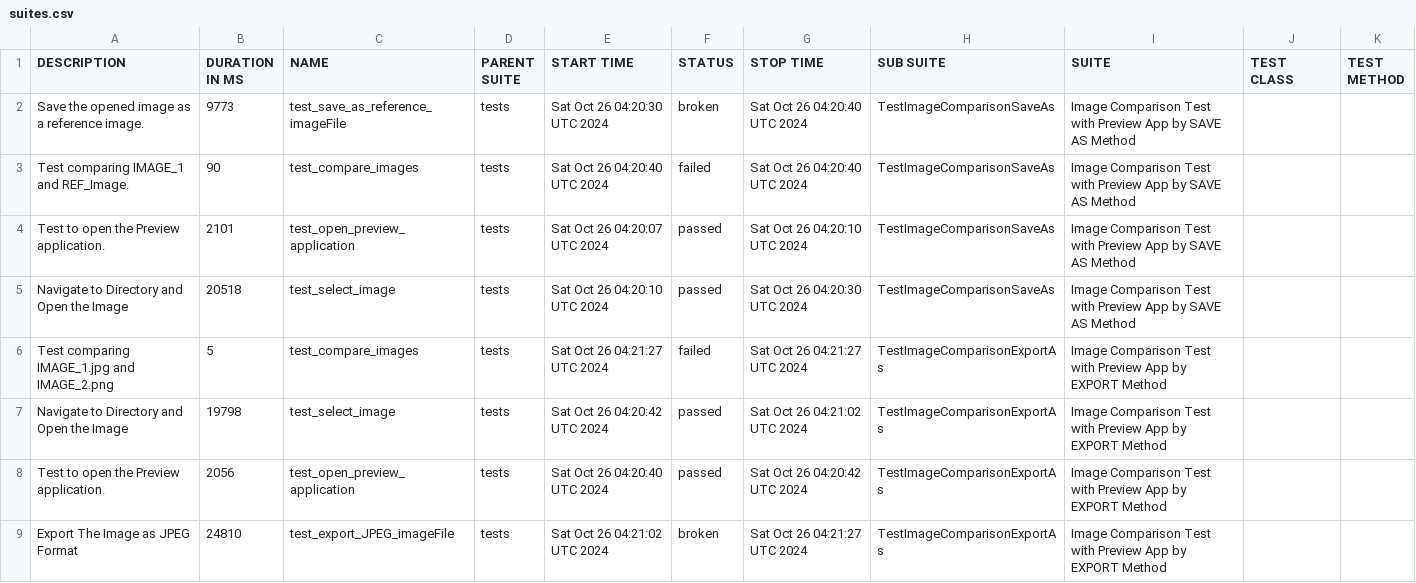
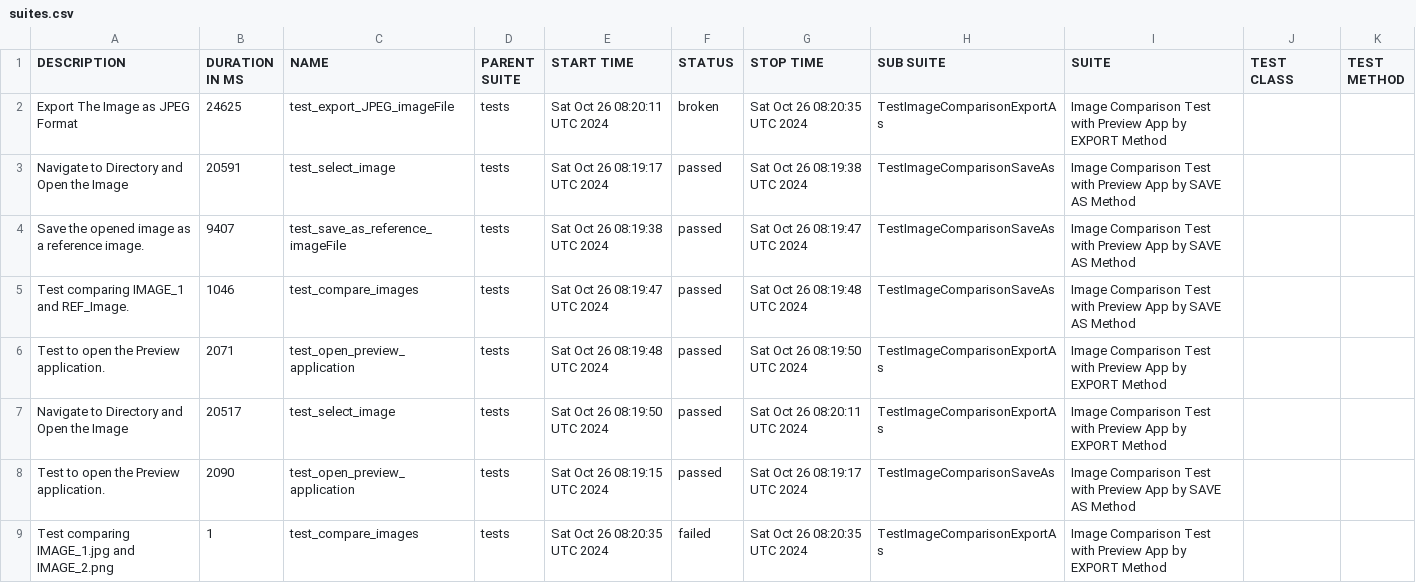
Before and after one commit to IAMRAAJRSARWAN/gui-chaos-pytest, a CSV file: data/suites.csv, drawn as a sheet.

```diff
--- a/data/suites.csv
+++ b/data/suites.csv
@@ -1,9 +1,9 @@
 "DESCRIPTION","DURATION IN MS","NAME","PARENT SUITE","START TIME","STATUS","STOP TIME","SUB SUITE","SUITE","TEST CLASS","TEST METHOD"
-"Save the opened image as a reference image.","9773","test_save_as_reference_imageFile","tests","Sat Oct 26 04:20:30 UTC 2024","broken","Sat Oct 26 04:20:40 UTC 2024","TestImageComparisonSaveAs","Image Comparison Test with Preview App by SAVE AS Method","",""
-"Test comparing IMAGE_1 and REF_Image.","90","test_compare_images","tests","Sat Oct 26 04:20:40 UTC 2024","failed","Sat Oct 26 04:20:40 UTC 2024","TestImageComparisonSaveAs","Image Comparison Test with Preview App by SAVE AS Method","",""
-"Test to open the Preview application.","2101","test_open_preview_application","tests","Sat Oct 26 04:20:07 UTC 2024","passed","Sat Oct 26 04:20:10 UTC 2024","TestImageComparisonSaveAs","Image Comparison Test with Preview App by SAVE AS Method","",""
-"Navigate to Directory and Open the Image","20518","test_select_image","tests","Sat Oct 26 04:20:10 UTC 2024","passed","Sat Oct 26 04:20:30 UTC 2024","TestImageComparisonSaveAs","Image Comparison Test with Preview App by SAVE AS Method","",""
-"Test comparing IMAGE_1.jpg and IMAGE_2.png","5","test_compare_images","tests","Sat Oct 26 04:21:27 UTC 2024","failed","Sat Oct 26 04:21:27 UTC 2024","TestImageComparisonExportAs","Image Comparison Test with Preview App by EXPORT Method","",""
-"Navigate to Directory and Open the Image","19798","test_select_image","tests","Sat Oct 26 04:20:42 UTC 2024","passed","Sat Oct 26 04:21:02 UTC 2024","TestImageComparisonExportAs","Image Comparison Test with Preview App by EXPORT Method","",""
-"Test to open the Preview application.","2056","test_open_preview_application","tests","Sat Oct 26 04:20:40 UTC 2024","passed","Sat Oct 26 04:20:42 UTC 2024","TestImageComparisonExportAs","Image Comparison Test with Preview App by EXPORT Method","",""
-"Export The Image as JPEG Format","24810","test_export_JPEG_imageFile","tests","Sat Oct 26 04:21:02 UTC 2024","broken","Sat Oct 26 04:21:27 UTC 2024","TestImageComparisonExportAs","Image Comparison Test with Preview App by EXPORT Method","",""
+"Export The Image as JPEG Format","24625","test_export_JPEG_imageFile","tests","Sat Oct 26 08:20:11 UTC 2024","broken","Sat Oct 26 08:20:35 UTC 2024","TestImageComparisonExportAs","Image Comparison Test with Preview App by EXPORT Method","",""
+"Navigate to Directory and Open the Image","20591","test_select_image","tests","Sat Oct 26 08:19:17 UTC 2024","passed","Sat Oct 26 08:19:38 UTC 2024","TestImageComparisonSaveAs","Image Comparison Test with Preview App by SAVE AS Method","",""
+"Save the opened image as a reference image.","9407","test_save_as_reference_imageFile","tests","Sat Oct 26 08:19:38 UTC 2024","passed","Sat Oct 26 08:19:47 UTC 2024","TestImageComparisonSaveAs","Image Comparison Test with Preview App by SAVE AS Method","",""
+"Test comparing IMAGE_1 and REF_Image.","1046","test_compare_images","tests","Sat Oct 26 08:19:47 UTC 2024","passed","Sat Oct 26 08:19:48 UTC 2024","TestImageComparisonSaveAs","Image Comparison Test with Preview App by SAVE AS Method","",""
+"Test to open the Preview application.","2071","test_open_preview_application","tests","Sat Oct 26 08:19:48 UTC 2024","passed","Sat Oct 26 08:19:50 UTC 2024","TestImageComparisonExportAs","Image Comparison Test with Preview App by EXPORT Method","",""
+"Navigate to Directory and Open the Image","20517","test_select_image","tests","Sat Oct 26 08:19:50 UTC 2024","passed","Sat Oct 26 08:20:11 UTC 2024","TestImageComparisonExportAs","Image Comparison Test with Preview App by EXPORT Method","",""
+"Test to open the Preview application.","2090","test_open_preview_application","tests","Sat Oct 26 08:19:15 UTC 2024","passed","Sat Oct 26 08:19:17 UTC 2024","TestImageComparisonSaveAs","Image Comparison Test with Preview App by SAVE AS Method","",""
+"Test comparing IMAGE_1.jpg and IMAGE_2.png","1","test_compare_images","tests","Sat Oct 26 08:20:35 UTC 2024","failed","Sat Oct 26 08:20:35 UTC 2024","TestImageComparisonExportAs","Image Comparison Test with Preview App by EXPORT Method","",""
```
Also changed, not shown: 43 other files.
